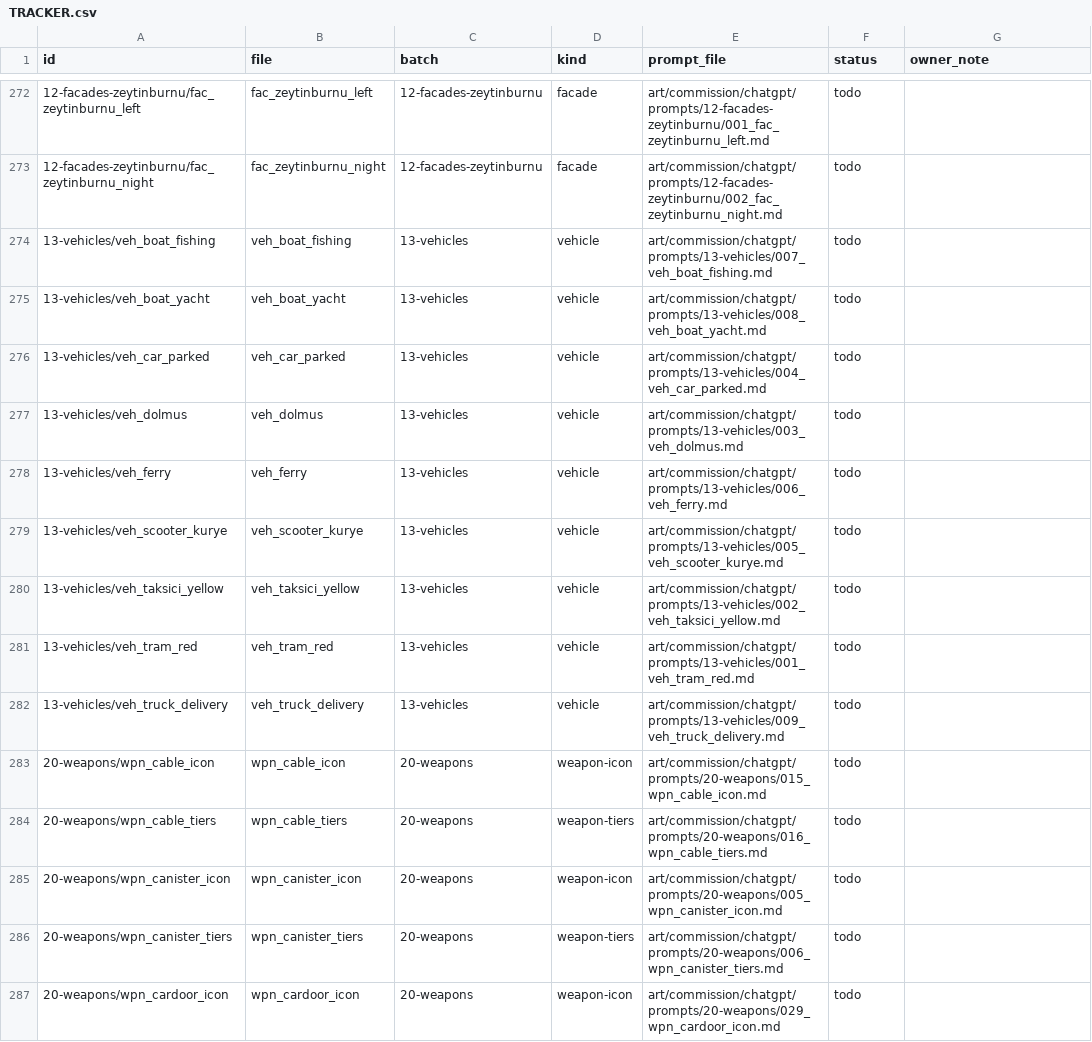
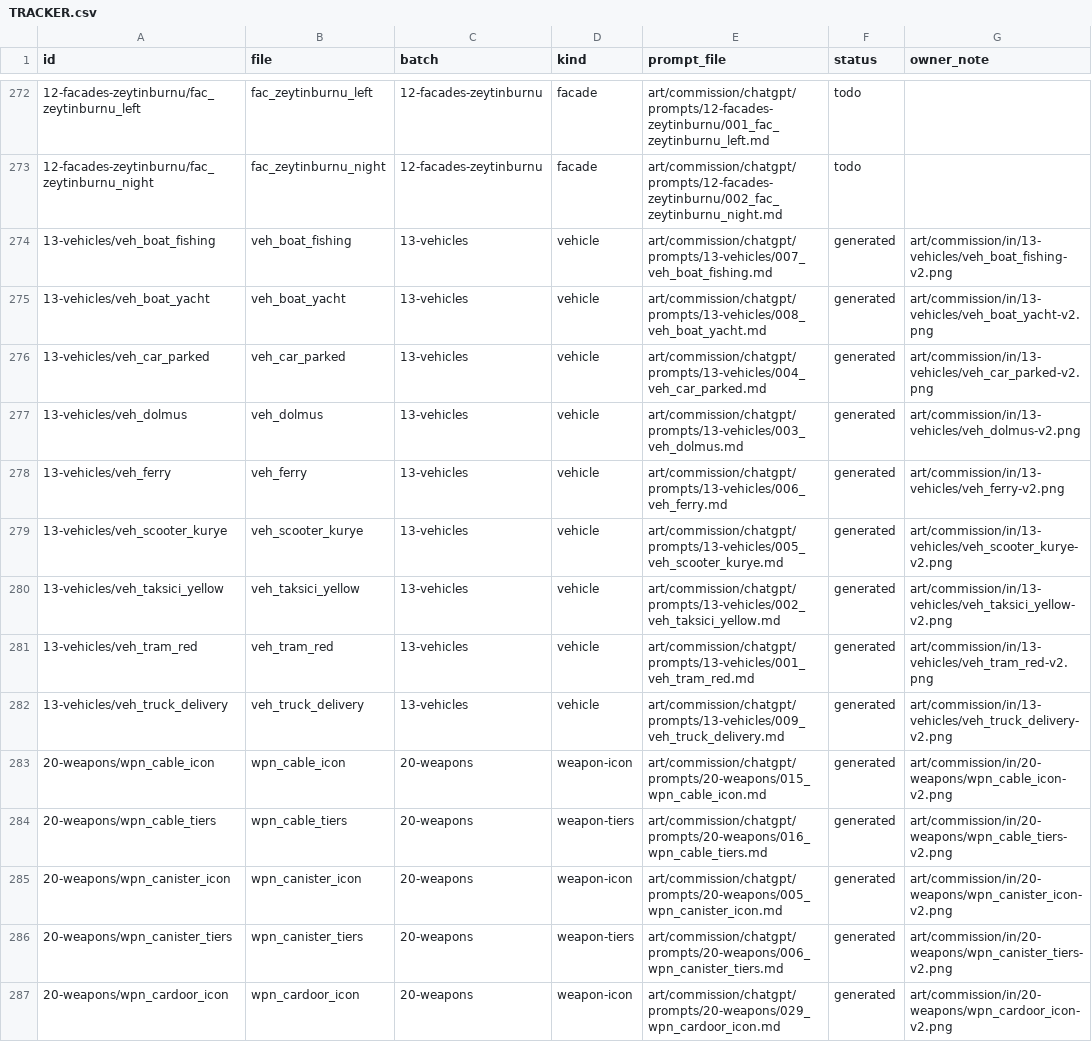
Before and after one commit to onderozbek-max/projectistanbul, a CSV file: art/commission/TRACKER.csv, drawn as a sheet; only a part is shown, gaps mark what is left out; the diff covers the shown part only.

Commit message:
r1/art: art workspace handoff, Galata/Bridge/Saray prop atlases and loaders, TR rows, guards
- art/commission: asset inventory (419 prompt outputs) and implementation handoff from the art workspace; provenance and tracker updates
- prototype/assets/{galata,bridge,saray} atlases with galata-props.js, bridge-props.js, saray-props.js (Saray behind ?art=raster)
- main.js: guard the Saray hooks; test-quality sandbox gets URL and currentScript

Co-Authored-By: Wibey Desktop <wibey@walmart.com>

```diff
--- a/art/commission/TRACKER.csv
+++ b/art/commission/TRACKER.csv
@@ -273,15 +273,15 @@ id,file,batch,kind,prompt_file,status,owner_note
 12-facades-zeytinburnu/fac_zeytinburnu_night,fac_zeytinburnu_night,12-facades-zeytinburnu,facade,art/commission/chatgpt/prompts/12-facades-zeytinburnu/002_fac_zeytinburnu_night.md,todo,
-13-vehicles/veh_boat_fishing,veh_boat_fishing,13-vehicles,vehicle,art/commission/chatgpt/prompts/13-vehicles/007_veh_boat_fishing.md,todo,
-13-vehicles/veh_boat_yacht,veh_boat_yacht,13-vehicles,vehicle,art/commission/chatgpt/prompts/13-vehicles/008_veh_boat_yacht.md,todo,
-13-vehicles/veh_car_parked,veh_car_parked,13-vehicles,vehicle,art/commission/chatgpt/prompts/13-vehicles/004_veh_car_parked.md,todo,
-13-vehicles/veh_dolmus,veh_dolmus,13-vehicles,vehicle,art/commission/chatgpt/prompts/13-vehicles/003_veh_dolmus.md,todo,
-13-vehicles/veh_ferry,veh_ferry,13-vehicles,vehicle,art/commission/chatgpt/prompts/13-vehicles/006_veh_ferry.md,todo,
-13-vehicles/veh_scooter_kurye,veh_scooter_kurye,13-vehicles,vehicle,art/commission/chatgpt/prompts/13-vehicles/005_veh_scooter_kurye.md,todo,
-13-vehicles/veh_taksici_yellow,veh_taksici_yellow,13-vehicles,vehicle,art/commission/chatgpt/prompts/13-vehicles/002_veh_taksici_yellow.md,todo,
-13-vehicles/veh_tram_red,veh_tram_red,13-vehicles,vehicle,art/commission/chatgpt/prompts/13-vehicles/001_veh_tram_red.md,todo,
-13-vehicles/veh_truck_delivery,veh_truck_delivery,13-vehicles,vehicle,art/commission/chatgpt/prompts/13-vehicles/009_veh_truck_delivery.md,todo,
-20-weapons/wpn_cable_icon,wpn_cable_icon,20-weapons,weapon-icon,art/commission/chatgpt/prompts/20-weapons/015_wpn_cable_icon.md,todo,
-20-weapons/wpn_cable_tiers,wpn_cable_tiers,20-weapons,weapon-tiers,art/commission/chatgpt/prompts/20-weapons/016_wpn_cable_tiers.md,todo,
-20-weapons/wpn_canister_icon,wpn_canister_icon,20-weapons,weapon-icon,art/commission/chatgpt/prompts/20-weapons/005_wpn_canister_icon.md,todo,
-20-weapons/wpn_canister_tiers,wpn_canister_tiers,20-weapons,weapon-tiers,art/commission/chatgpt/prompts/20-weapons/006_wpn_canister_tiers.md,todo,
-20-weapons/wpn_cardoor_icon,wpn_cardoor_icon,20-weapons,weapon-icon,art/commission/chatgpt/prompts/20-weapons/029_wpn_cardoor_icon.md,todo,
+13-vehicles/veh_boat_fishing,veh_boat_fishing,13-vehicles,vehicle,art/commission/chatgpt/prompts/13-vehicles/007_veh_boat_fishing.md,generated,art/commission/in/13-vehicles/veh_boat_fishing-v2.png
+13-vehicles/veh_boat_yacht,veh_boat_yacht,13-vehicles,vehicle,art/commission/chatgpt/prompts/13-vehicles/008_veh_boat_yacht.md,generated,art/commission/in/13-vehicles/veh_boat_yacht-v2.png
+13-vehicles/veh_car_parked,veh_car_parked,13-vehicles,vehicle,art/commission/chatgpt/prompts/13-vehicles/004_veh_car_parked.md,generated,art/commission/in/13-vehicles/veh_car_parked-v2.png
+13-vehicles/veh_dolmus,veh_dolmus,13-vehicles,vehicle,art/commission/chatgpt/prompts/13-vehicles/003_veh_dolmus.md,generated,art/commission/in/13-vehicles/veh_dolmus-v2.png
+13-vehicles/veh_ferry,veh_ferry,13-vehicles,vehicle,art/commission/chatgpt/prompts/13-vehicles/006_veh_ferry.md,generated,art/commission/in/13-vehicles/veh_ferry-v2.png
+13-vehicles/veh_scooter_kurye,veh_scooter_kurye,13-vehicles,vehicle,art/commission/chatgpt/prompts/13-vehicles/005_veh_scooter_kurye.md,generated,art/commission/in/13-vehicles/veh_scooter_kurye-v2.png
+13-vehicles/veh_taksici_yellow,veh_taksici_yellow,13-vehicles,vehicle,art/commission/chatgpt/prompts/13-vehicles/002_veh_taksici_yellow.md,generated,art/commission/in/13-vehicles/veh_taksici_yellow-v2.png
+13-vehicles/veh_tram_red,veh_tram_red,13-vehicles,vehicle,art/commission/chatgpt/prompts/13-vehicles/001_veh_tram_red.md,generated,art/commission/in/13-vehicles/veh_tram_red-v2.png
+13-vehicles/veh_truck_delivery,veh_truck_delivery,13-vehicles,vehicle,art/commission/chatgpt/prompts/13-vehicles/009_veh_truck_delivery.md,generated,art/commission/in/13-vehicles/veh_truck_delivery-v2.png
+20-weapons/wpn_cable_icon,wpn_cable_icon,20-weapons,weapon-icon,art/commission/chatgpt/prompts/20-weapons/015_wpn_cable_icon.md,generated,art/commission/in/20-weapons/wpn_cable_icon-v2.png
+20-weapons/wpn_cable_tiers,wpn_cable_tiers,20-weapons,weapon-tiers,art/commission/chatgpt/prompts/20-weapons/016_wpn_cable_tiers.md,generated,art/commission/in/20-weapons/wpn_cable_tiers-v2.png
+20-weapons/wpn_canister_icon,wpn_canister_icon,20-weapons,weapon-icon,art/commission/chatgpt/prompts/20-weapons/005_wpn_canister_icon.md,generated,art/commission/in/20-weapons/wpn_canister_icon-v2.png
+20-weapons/wpn_canister_tiers,wpn_canister_tiers,20-weapons,weapon-tiers,art/commission/chatgpt/prompts/20-weapons/006_wpn_canister_tiers.md,generated,art/commission/in/20-weapons/wpn_canister_tiers-v2.png
+20-weapons/wpn_cardoor_icon,wpn_cardoor_icon,20-weapons,weapon-icon,art/commission/chatgpt/prompts/20-weapons/029_wpn_cardoor_icon.md,generated,art/commission/in/20-weapons/wpn_cardoor_icon-v2.png
```
Also changed, not shown: 111 edited cells elsewhere in this file, 49 other files.
